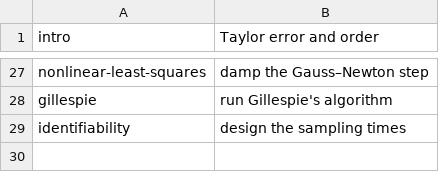
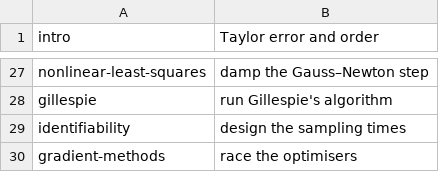
Before and after one commit to henriksson-lab/course_numericanalysis, a TSV file: plan/demo-labels.tsv, drawn as a sheet; only a part is shown, gaps mark what is left out; the diff names each change by its address in the sheet, - before the commit and + after, or states it on an @@ line.

Commit message:
Pass 1: unit 27 demo (optrace)

```diff
--- a/plan/demo-labels.tsv
+++ b/plan/demo-labels.tsv
+row 30: gradient-methods | race the optimisers
```
Also changed, not shown: 27 other files.
